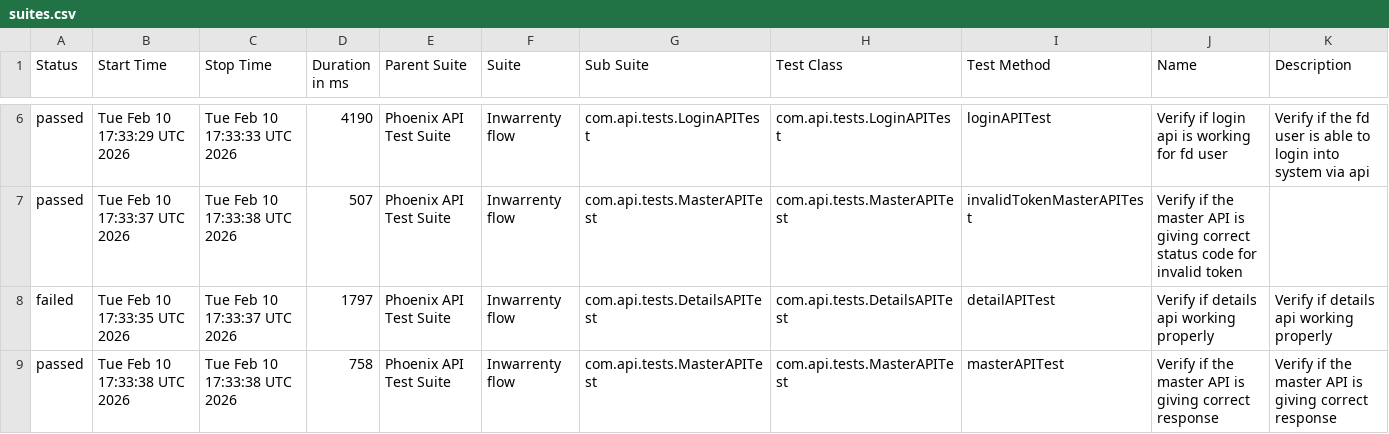
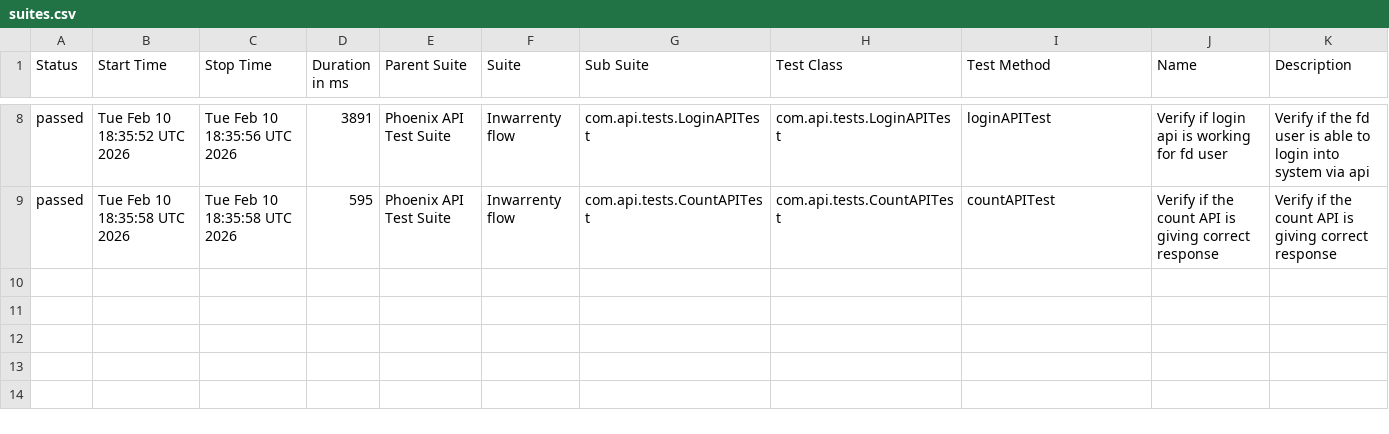
Before and after one commit to AbhijitNaik05/PhoenixTestAutomationFramework, a CSV file: data/suites.csv, drawn as a sheet; only a part is shown, gaps mark what is left out; the diff covers the shown part only.

```diff
--- a/data/suites.csv
+++ b/data/suites.csv
@@ -6,4 +8,2 @@
-"passed","Tue Feb 10 17:33:29 UTC 2026","Tue Feb 10 17:33:33 UTC 2026","4190","Phoenix API Test Suite","Inwarrenty flow","com.api.tests.LoginAPITest","com.api.tests.LoginAPITest","loginAPITest","Verify if login api is working for fd user","Verify if the fd user is able to login into system via api"
-"passed","Tue Feb 10 17:33:37 UTC 2026","Tue Feb 10 17:33:38 UTC 2026","507","Phoenix API Test Suite","Inwarrenty flow","com.api.tests.MasterAPITest","com.api.tests.MasterAPITest","invalidTokenMasterAPITest","Verify if the master API is giving correct status code for invalid token",""
-"failed","Tue Feb 10 17:33:35 UTC 2026","Tue Feb 10 17:33:37 UTC 2026","1797","Phoenix API Test Suite","Inwarrenty flow","com.api.tests.DetailsAPITest","com.api.tests.DetailsAPITest","detailAPITest","Verify if details api working properly","Verify if details api working properly"
-"passed","Tue Feb 10 17:33:38 UTC 2026","Tue Feb 10 17:33:38 UTC 2026","758","Phoenix API Test Suite","Inwarrenty flow","com.api.tests.MasterAPITest","com.api.tests.MasterAPITest","masterAPITest","Verify if the master API is giving correct response","Verify if the master API is giving correct response"
+"passed","Tue Feb 10 18:35:52 UTC 2026","Tue Feb 10 18:35:56 UTC 2026","3891","Phoenix API Test Suite","Inwarrenty flow","com.api.tests.LoginAPITest","com.api.tests.LoginAPITest","loginAPITest","Verify if login api is working for fd user","Verify if the fd user is able to login into system via api"
+"passed","Tue Feb 10 18:35:58 UTC 2026","Tue Feb 10 18:35:58 UTC 2026","595","Phoenix API Test Suite","Inwarrenty flow","com.api.tests.CountAPITest","com.api.tests.CountAPITest","countAPITest","Verify if the count API is giving correct response","Verify if the count API is giving correct response"
```
Also changed, not shown: 2 added rows and 29 edited cells elsewhere in this file, data/behaviors.csv, 58 other files.
